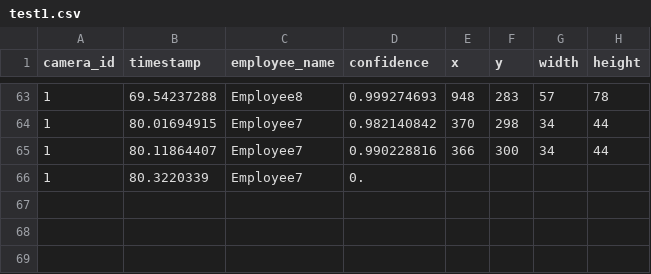
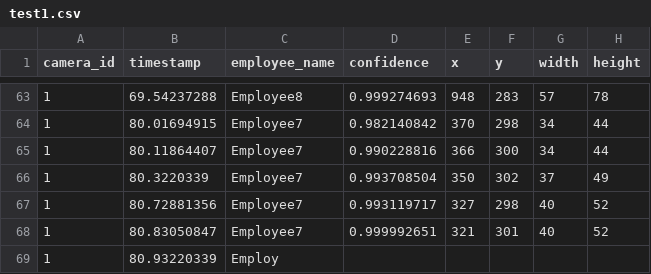
Before and after one commit to DataDynam/vision-based-attendance-system, a CSV file: Attendance_Logic_Module/test1.csv, drawn as a sheet; only a part is shown, gaps mark what is left out.

```diff
--- a/Attendance_Logic_Module/test1.csv
+++ b/Attendance_Logic_Module/test1.csv
@@ -65,2 +65,5 @@ camera_id,timestamp,employee_name,confidence,x,y,width,height
 1,80.11864407,Employee7,0.990228816,366,300,34,44
-1,80.3220339,Employee7,0.
+1,80.3220339,Employee7,0.993708504,350,302,37,49
+1,80.72881356,Employee7,0.993119717,327,298,40,52
+1,80.83050847,Employee7,0.999992651,321,301,40,52
+1,80.93220339,Employ
```
